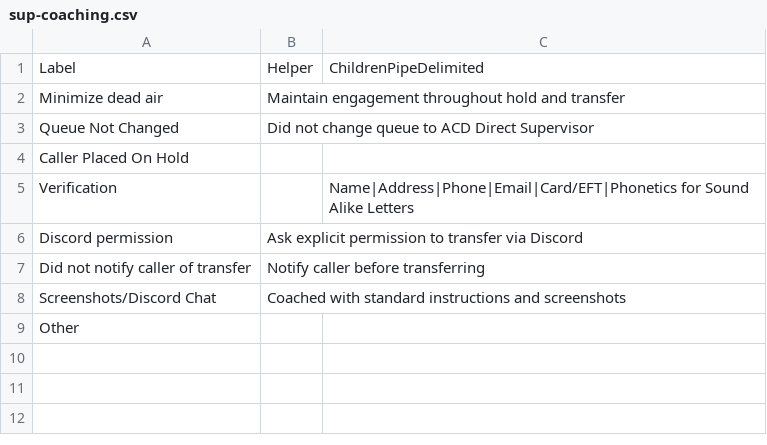
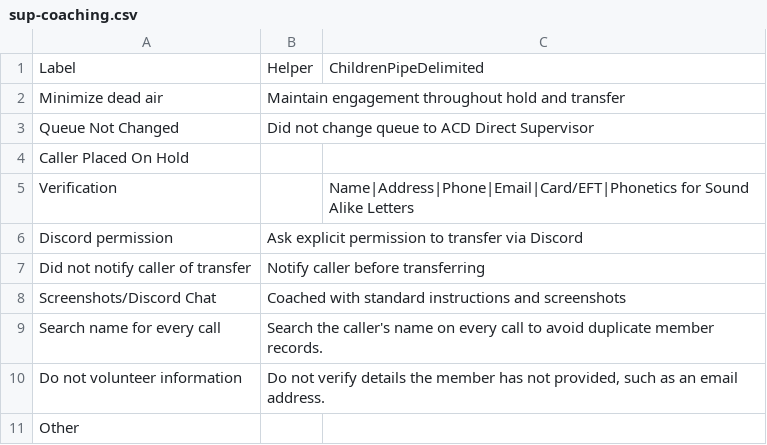
Before and after one commit to Blyshawnp/Emergent, a CSV file: docs/admin-content-package/csv-tabs/sup-coaching.csv, drawn as a sheet; the diff names each change by its address in the sheet, - before the commit and + after, or states it on an @@ line.

```diff
--- a/docs/admin-content-package/csv-tabs/sup-coaching.csv
+++ b/docs/admin-content-package/csv-tabs/sup-coaching.csv
+row 9: Search name for every call | Search the caller's name on every call to avoid duplicate member records.
+row 10: Do not volunteer information | Do not verify details the member has not provided, such as an email address.
```
Also changed, not shown: docs/admin-content-package/csv-tabs/call-coaching.csv, docs/admin-content-package/csv-tabs/discord-posts.csv, 8 other files.
